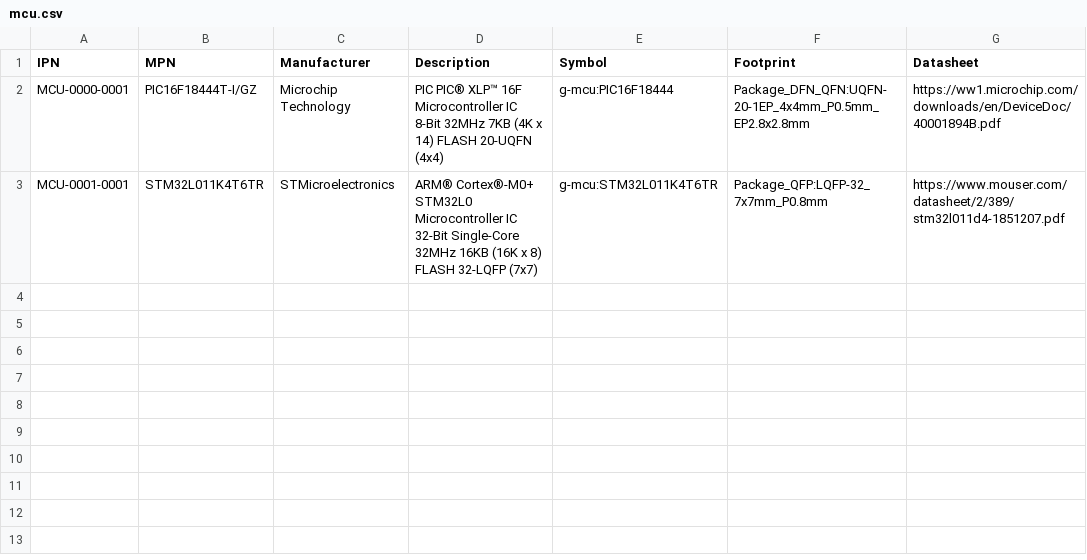
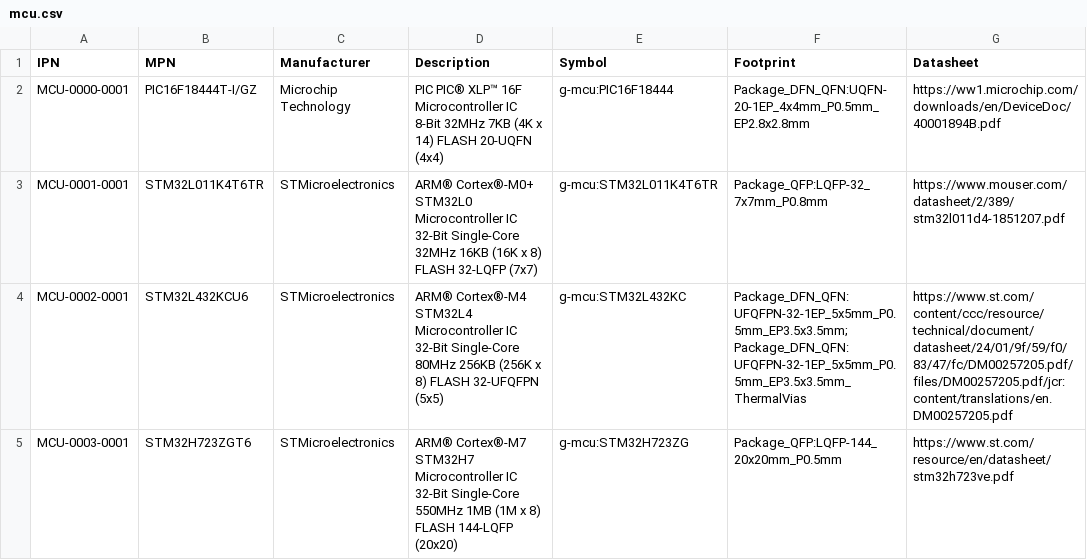
Before and after one commit to git-plm/parts, a CSV file: mcu.csv, drawn as a sheet.

Commit message:
Added the STM32H723ZG microcontroller to the mcu lib

```diff
--- a/mcu.csv
+++ b/mcu.csv
@@ -3 +3,3 @@ MCU-0000-0001,PIC16F18444T-I/GZ,Microchip Technology,PIC PIC® XLP™ 16F Microc
 MCU-0001-0001,STM32L011K4T6TR,STMicroelectronics ,ARM® Cortex®-M0+ STM32L0 Microcontroller IC 32-Bit Single-Core 32MHz 16KB (16K x 8) FLASH 32-LQFP (7x7),g-mcu:STM32L011K4T6TR,Package_QFP:LQFP-32_7x7mm_P0.8mm,https://www.mouser.com/datasheet/2/389/stm32l011d4-1851207.pdf
+MCU-0002-0001,STM32L432KCU6,STMicroelectronics ,ARM® Cortex®-M4 STM32L4 Microcontroller IC 32-Bit Single-Core 80MHz 256KB (256K x 8) FLASH 32-UFQFPN (5x5),g-mcu:STM32L432KC,Package_DFN_QFN:UFQFPN-32-1EP_5x5mm_P0.5mm_EP3.5x3.5mm;Package_DFN_QFN:UFQFPN-32-1EP_5x5mm_P0.5mm_EP3.5x3.5mm_ThermalVias,https://www.st.com/content/ccc/resource/technical/document/datasheet/24/01/9f/59/f0/83/47/fc/DM00257205.pdf/files/DM00257205.pdf/jcr:content/translations/en.DM00257205.pdf
+MCU-0003-0001,STM32H723ZGT6,STMicroelectronics ,ARM® Cortex®-M7 STM32H7 Microcontroller IC 32-Bit Single-Core 550MHz 1MB (1M x 8) FLASH 144-LQFP (20x20),g-mcu:STM32H723ZG,Package_QFP:LQFP-144_20x20mm_P0.5mm,https://www.st.com/resource/en/datasheet/stm32h723ve.pdf
```
Also changed, not shown: 1 other file.
